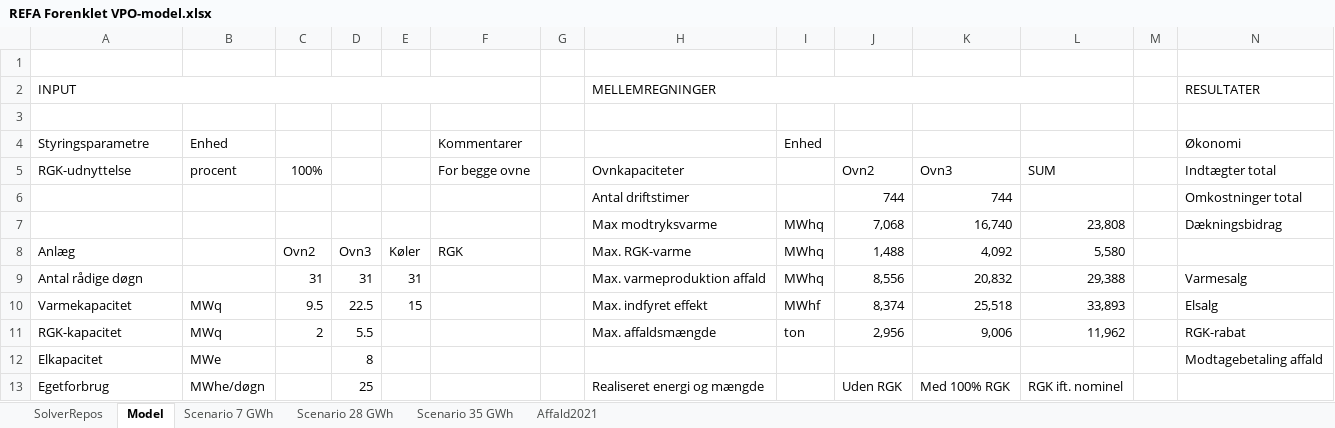
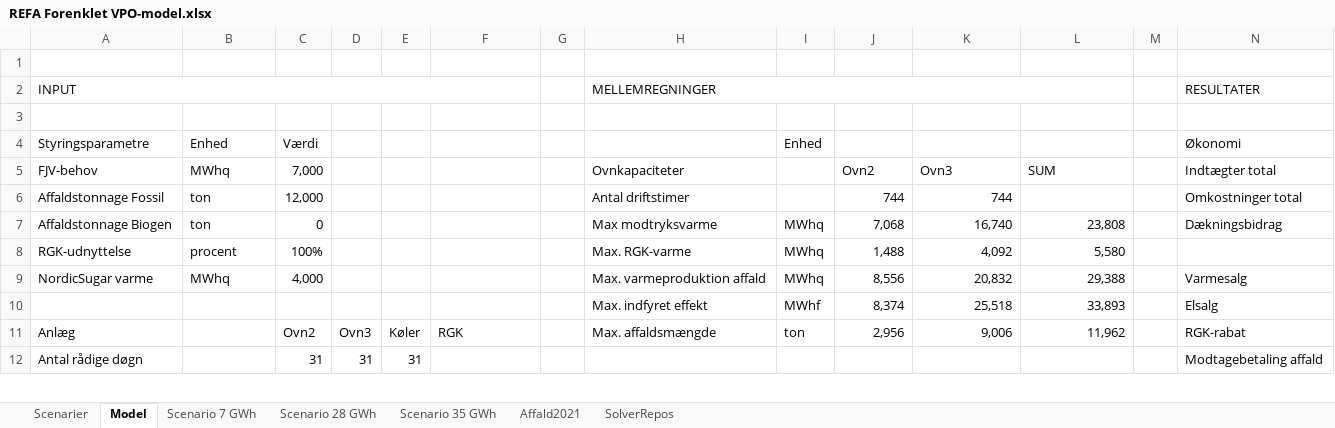
Before and after one commit to AddedValues/REFA_Affald, an Excel workbook: REFA Forenklet VPO-model.xlsx, sheet Model, drawn as a sheet; only a part is shown; values as stored, in another font and other column widths than the file's, no cell formats; charts and pictures and conditional formats not drawn; removed rows and columns are numbered as before the commit, all else as after; rows hold the shown columns only; the diff covers the shown part only; the diff names each change by its address in the sheet, - before the commit and + after, or states it on an @@ line.

Commit message:
Indført scenarier via VBA på udvalgte input-parms

```diff
--- a/REFA Forenklet VPO-model.xlsx (sheet Model)
+++ b/REFA Forenklet VPO-model.xlsx (sheet Model)
+sheet tab: Scenarier
@@ sheet tab order changed: Scenarier | Model | Scenario 7 GWh | Scenario 28 GWh | Scenario 35 GWh | Affald2021 | SolverRepos @@
-C4: (empty)
+C4: Værdi
-F4: Kommentarer
+F4: (empty)
-A5 (Styringsparametre): RGK-udnyttelse
+A5 (Styringsparametre): FJV-behov
-B5 (Enhed): procent
+B5 (Enhed): MWhq
-C5 (Værdi): 100%
+C5 (Værdi): 7,000
-F5: For begge ovne
+F5: (empty)
-A6 (Styringsparametre): (empty)
+A6 (Styringsparametre): Affaldstonnage Fossil
-B6:B7 (Enhed): (empty)
+B6:B7 (Enhed): ton
-C6 (Værdi): (empty)
+C6 (Værdi): 12,000
-A7 (Styringsparametre): (empty)
+A7 (Styringsparametre): Affaldstonnage Biogen
-C7 (Værdi): (empty)
+C7 (Værdi): 0
-row 8: Anlæg |  | Ovn2 | Ovn3 | Køler | RGK |  | Max. RGK-varme | MWhq | 1,488 | 4,092 | 5,580
+row 8: RGK-udnyttelse | procent | 100% |  |  |  |  | Max. RGK-varme | MWhq | 1,488 | 4,092 | 5,580
-A9 (Styringsparametre): Antal rådige døgn
+A9 (Styringsparametre): NordicSugar varme
-B9 (Enhed): (empty)
+B9 (Enhed): MWhq
-C9 (Værdi): 31
+C9 (Værdi): 4,000
-D9: 31
+D9: (empty)
-E9: 31
+E9: (empty)
-A10 (Styringsparametre): Varmekapacitet
+A10 (Styringsparametre): (empty)
-B10:B11 (Enhed): MWq
+B10:B11 (Enhed): (empty)
-C10 (Værdi): 9.5
+C10 (Værdi): (empty)
-D10: 22.5
+D10: (empty)
-E10: 15
+E10: (empty)
-A11 (Styringsparametre): RGK-kapacitet
+A11 (Styringsparametre): Anlæg
-C11 (Værdi): 2
+C11 (Værdi): Ovn2
-D11: 5.5
+D11: Ovn3
-E11: (empty)
+E11: Køler
-F11: (empty)
+F11: RGK
-A12 (Styringsparametre): Elkapacitet
+A12 (Styringsparametre): Antal rådige døgn
-B12 (Enhed): MWe
+B12 (Enhed): (empty)
-C12 (Værdi): (empty)
+C12 (Værdi): 31
-D12: 8
+D12: 31
-E12: (empty)
+E12: 31
-row 13: Egetforbrug | MWhe/døgn |  | 25 |  |  |  | Realiseret energi og mængde |  | Uden RGK | Med 100% RGK | RGK ift. nominel
```
Also changed, not shown: 1 added row and 116 edited cells elsewhere in this sheet, cell formats, formulas that keep their value.
